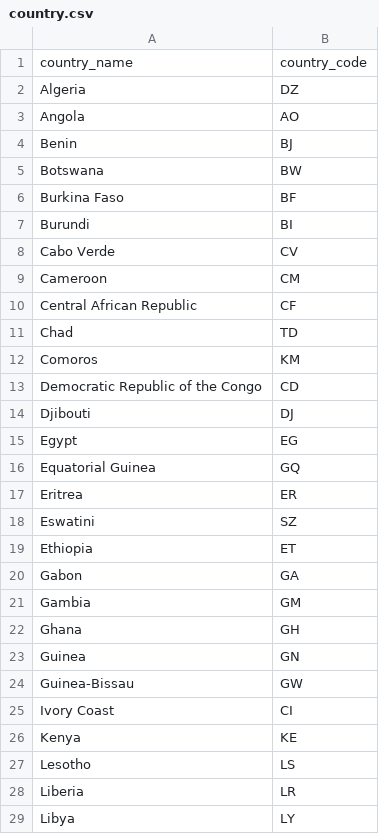
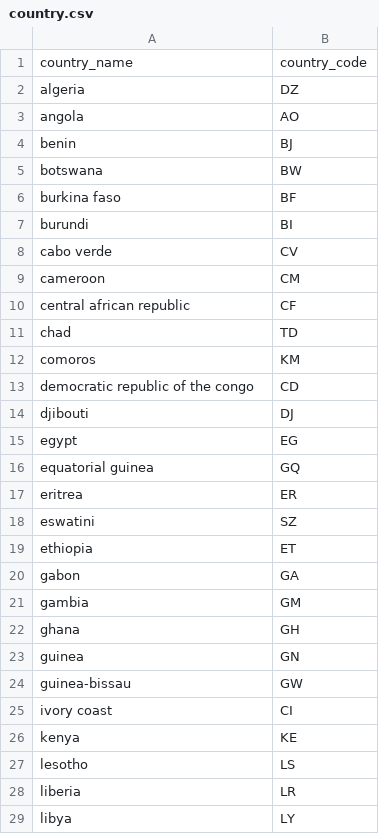
Before and after one commit to Starias22/Africa-News-API, a CSV file: init_sql/country.csv, drawn as a sheet; only a part is shown; the diff covers the shown part only.

```diff
--- a/init_sql/country.csv
+++ b/init_sql/country.csv
@@ -1,29 +1,29 @@
 country_name,country_code
-Algeria,DZ
-Angola,AO
-Benin,BJ
-Botswana,BW
-Burkina Faso,BF
-Burundi,BI
-Cabo Verde,CV
-Cameroon,CM
-Central African Republic,CF
-Chad,TD
-Comoros,KM
-Democratic Republic of the Congo,CD
-Djibouti,DJ
-Egypt,EG
-Equatorial Guinea,GQ
-Eritrea,ER
-Eswatini,SZ
-Ethiopia,ET
-Gabon,GA
-Gambia,GM
-Ghana,GH
-Guinea,GN
-Guinea-Bissau,GW
-Ivory Coast,CI
-Kenya,KE
-Lesotho,LS
-Liberia,LR
-Libya,LY
+algeria,DZ
+angola,AO
+benin,BJ
+botswana,BW
+burkina faso,BF
+burundi,BI
+cabo verde,CV
+cameroon,CM
+central african republic,CF
+chad,TD
+comoros,KM
+democratic republic of the congo,CD
+djibouti,DJ
+egypt,EG
+equatorial guinea,GQ
+eritrea,ER
+eswatini,SZ
+ethiopia,ET
+gabon,GA
+gambia,GM
+ghana,GH
+guinea,GN
+guinea-bissau,GW
+ivory coast,CI
+kenya,KE
+lesotho,LS
+liberia,LR
+libya,LY
```
Also changed, not shown: 1 added row, 1 removed row and 27 edited cells elsewhere in this file, init_sql/category.csv, 19 other files.
